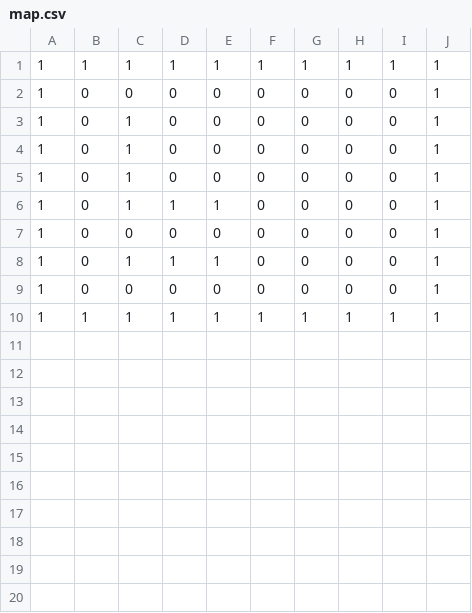
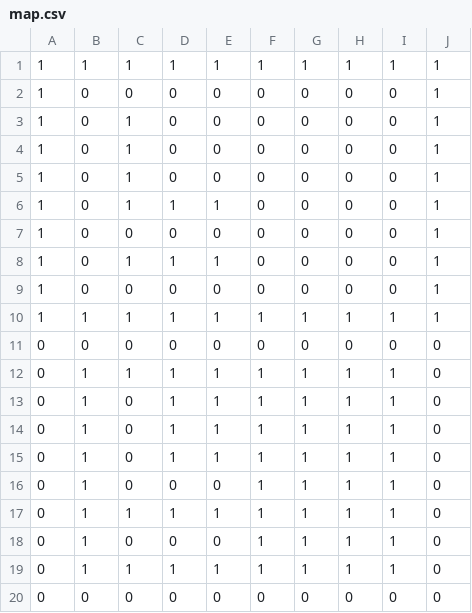
Before and after one commit to SYUNKI-1012/Working, a CSV file: Assets/map.csv, drawn as a sheet; the diff names each change by its address in the sheet, - before the commit and + after, or states it on an @@ line.

```diff
--- a/Assets/map.csv
+++ b/Assets/map.csv
+row 11: 0 | 0 | 0 | 0 | 0 | 0 | 0 | 0 | 0 | 0
+row 12: 0 | 1 | 1 | 1 | 1 | 1 | 1 | 1 | 1 | 0
+row 13: 0 | 1 | 0 | 1 | 1 | 1 | 1 | 1 | 1 | 0
+row 14: 0 | 1 | 0 | 1 | 1 | 1 | 1 | 1 | 1 | 0
+row 15: 0 | 1 | 0 | 1 | 1 | 1 | 1 | 1 | 1 | 0
+row 16: 0 | 1 | 0 | 0 | 0 | 1 | 1 | 1 | 1 | 0
+row 17: 0 | 1 | 1 | 1 | 1 | 1 | 1 | 1 | 1 | 0
+row 18: 0 | 1 | 0 | 0 | 0 | 1 | 1 | 1 | 1 | 0
+row 19: 0 | 1 | 1 | 1 | 1 | 1 | 1 | 1 | 1 | 0
+row 20: 0 | 0 | 0 | 0 | 0 | 0 | 0 | 0 | 0 | 0
```
Also changed, not shown: 11 other files.
